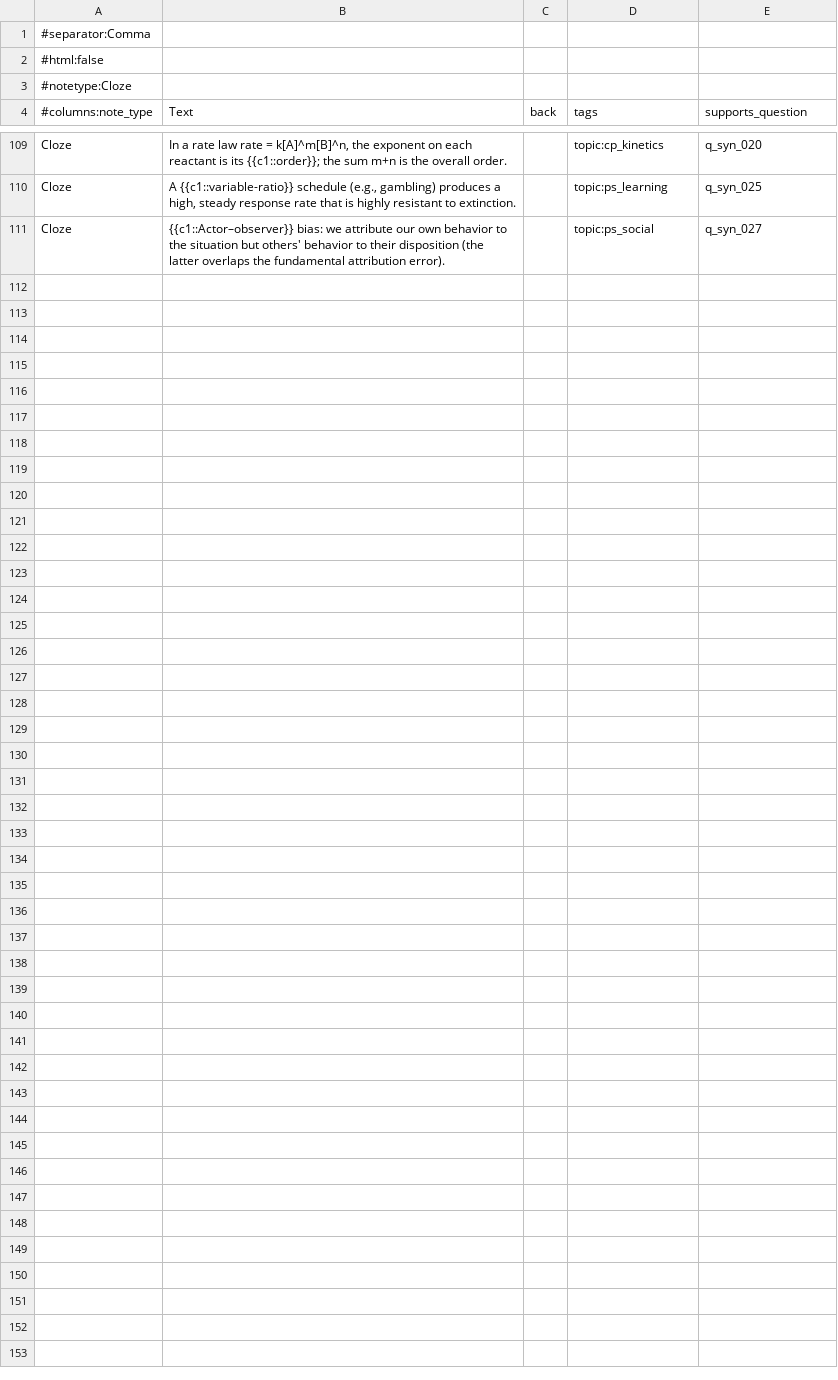
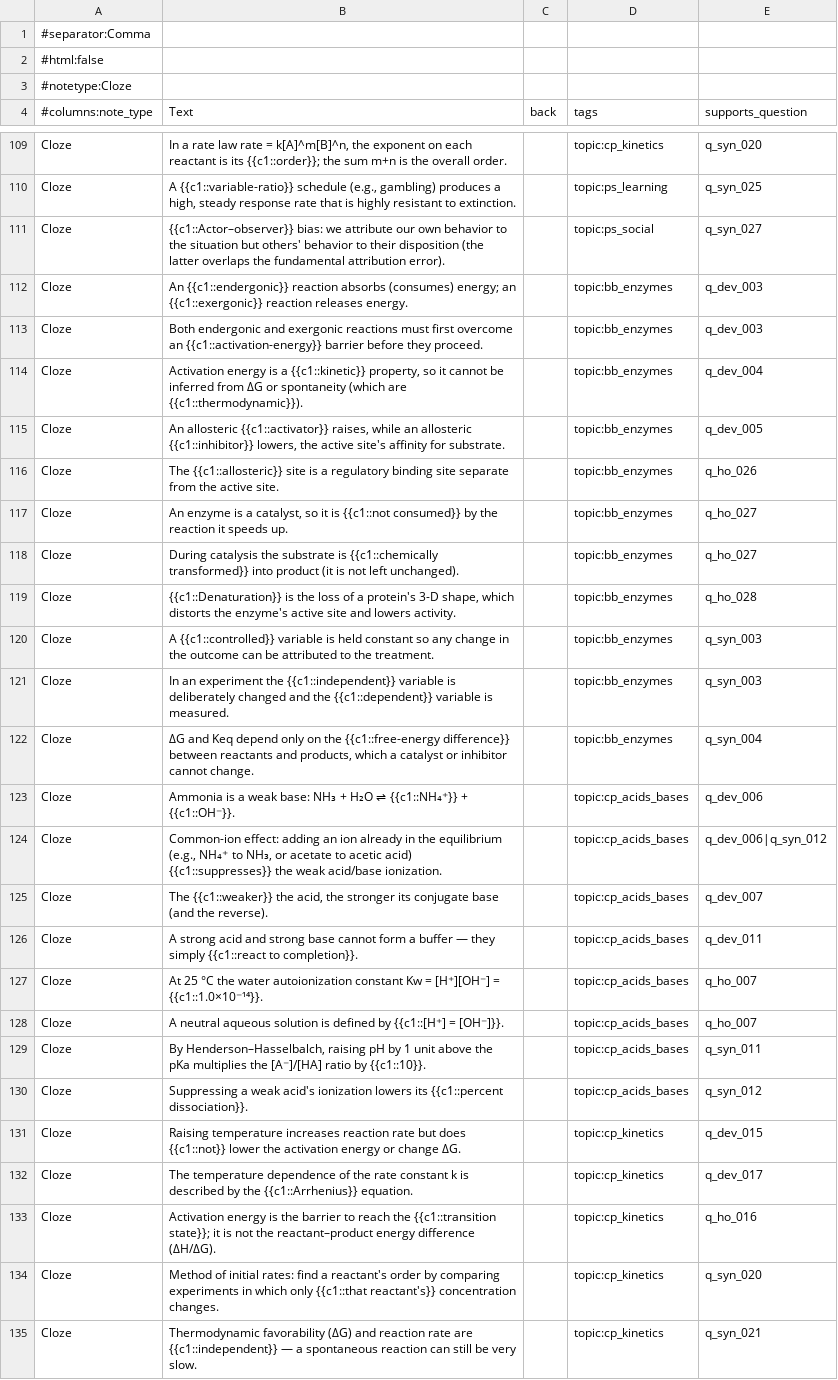
Before and after one commit to gabriel-xiong/MCAT, a CSV file: data/flashcards-dev-cloze.csv, drawn as a sheet; only a part is shown, gaps mark what is left out; the diff names each change by its address in the sheet, - before the commit and + after, or states it on an @@ line.

Commit message:
data/docs: static explanations, application-practice pool, §7d paraphrase instrument, component-card granularity
Consolidates this session's data/docs/scripts work for MCAT Speedrun (no runtime AI).

Question bank & instruments:
- Static correct-answer `explanation` on every performance question (NO-AI,
  authored in build_question_bank.py, enforced by validate_data.py) — doubles as
  the AI-off fallback + baseline.
- §7d paraphrase-gap instrument: +30 held_out MCQs (q_ho_061–q_ho_090); bank now
  170 Q (dev=65 / held_out=105). New data/paraphrase-test.json (28-concept
  manifest), scripts/eval_paraphrase.py, `make eval-performance`. Second stem of
  every pair is freshly held_out (leakage-guarded).
- Application-practice remediation pool: data/application-practice.json (45
  integration items, 3/topic) + scripts/build_application_practice.py.
- Component-card granularity: +24 atomic Cloze component cards across the eval
  trio (build_flashcards.py + flashcards CSVs), no answer-encoding.
- Offline AI post-answer explainer (Friday deliverable, AI-off reproducible):
  scripts/ai_explain.py, scripts/ai_eval_explanations.py,
  data/ai-explainer-goldset.json, docs/AI-FEATURE.md.

Docs & reconciliation:
- Regenerated docs/QUESTION-CARD-MAP.md (170 Q / 157 cards / 127 backing links).
- DECISIONS.md §27 (paraphrase instrument), §28 (component-card granularity);
  plus static-explanation, calibration-export, and cross-device sync decisions.
- LOOSE-ENDS.md: paraphrase instrument marked done; component-card item updated.
- ERROR-DIAGNOSIS-SPEC.md: light-touch paraphrase memory-vs-performance note.
- New docs/APPLICATION-PRACTICE-POOL.md, docs/COMPONENT-CARD-GRANULARITY.md,
  docs/PARAPHRASE-TEST.md, docs/SYNC-CONFLICT-RULE.md.

Verified green: validate_data.py, eval_leakage.py, make eval-performance.

```diff
--- a/data/flashcards-dev-cloze.csv
+++ b/data/flashcards-dev-cloze.csv
+row 112: Cloze | An {{c1::endergonic}} reaction absorbs (consumes) energy; an {{c1::exergonic}} reaction releases energy. |  | topic:bb_enzymes | q_dev_003
+row 113: Cloze | Both endergonic and exergonic reactions must first overcome an {{c1::activation-energy}} barrier before they proceed. |  | topic:bb_enzymes | q_dev_003
+row 114: Cloze | Activation energy is a {{c1::kinetic}} property, so it cannot be inferred from ΔG or spontaneity (which are {{c1::thermodynamic}}). |  | topic:bb_enzymes | q_dev_004
+row 115: Cloze | An allosteric {{c1::activator}} raises, while an allosteric {{c1::inhibitor}} lowers, the active site's affinity for substrate. |  | topic:bb_enzymes | q_dev_005
+row 116: Cloze | The {{c1::allosteric}} site is a regulatory binding site separate from the active site. |  | topic:bb_enzymes | q_ho_026
+row 117: Cloze | An enzyme is a catalyst, so it is {{c1::not consumed}} by the reaction it speeds up. |  | topic:bb_enzymes | q_ho_027
+row 118: Cloze | During catalysis the substrate is {{c1::chemically transformed}} into product (it is not left unchanged). |  | topic:bb_enzymes | q_ho_027
+row 119: Cloze | {{c1::Denaturation}} is the loss of a protein's 3-D shape, which distorts the enzyme's active site and lowers activity. |  | topic:bb_enzymes | q_ho_028
+row 120: Cloze | A {{c1::controlled}} variable is held constant so any change in the outcome can be attributed to the treatment. |  | topic:bb_enzymes | q_syn_003
+row 121: Cloze | In an experiment the {{c1::independent}} variable is deliberately changed and the {{c1::dependent}} variable is measured. |  | topic:bb_enzymes | q_syn_003
+row 122: Cloze | ΔG and Keq depend only on the {{c1::free-energy difference}} between reactants and products, which a catalyst or inhibitor cannot change. |  | topic:bb_enzymes | q_syn_004
+row 123: Cloze | Ammonia is a weak base: NH₃ + H₂O ⇌ {{c1::NH₄⁺}} + {{c1::OH⁻}}. |  | topic:cp_acids_bases | q_dev_006
+row 124: Cloze | Common-ion effect: adding an ion already in the equilibrium (e.g., NH₄⁺ to NH₃, or acetate to acetic acid) {{c1::suppresses}} the weak acid/base ionization. |  | topic:cp_acids_bases | q_dev_006|q_syn_012
+row 125: Cloze | The {{c1::weaker}} the acid, the stronger its conjugate base (and the reverse). |  | topic:cp_acids_bases | q_dev_007
+row 126: Cloze | A strong acid and strong base cannot form a buffer — they simply {{c1::react to completion}}. |  | topic:cp_acids_bases | q_dev_011
+row 127: Cloze | At 25 °C the water autoionization constant Kw = [H⁺][OH⁻] = {{c1::1.0×10⁻¹⁴}}. |  | topic:cp_acids_bases | q_ho_007
+row 128: Cloze | A neutral aqueous solution is defined by {{c1::[H⁺] = [OH⁻]}}. |  | topic:cp_acids_bases | q_ho_007
+row 129: Cloze | By Henderson–Hasselbalch, raising pH by 1 unit above the pKa multiplies the [A⁻]/[HA] ratio by {{c1::10}}. |  | topic:cp_acids_bases | q_syn_011
+row 130: Cloze | Suppressing a weak acid's ionization lowers its {{c1::percent dissociation}}. |  | topic:cp_acids_bases | q_syn_012
+row 131: Cloze | Raising temperature increases reaction rate but does {{c1::not}} lower the activation energy or change ΔG. |  | topic:cp_kinetics | q_dev_015
+row 132: Cloze | The temperature dependence of the rate constant k is described by the {{c1::Arrhenius}} equation. |  | topic:cp_kinetics | q_dev_017
+row 133: Cloze | Activation energy is the barrier to reach the {{c1::transition state}}; it is not the reactant–product energy difference (ΔH/ΔG). |  | topic:cp_kinetics | q_ho_016
+row 134: Cloze | Method of initial rates: find a reactant's order by comparing experiments in which only {{c1::that reactant's}} concentration changes. |  | topic:cp_kinetics | q_syn_020
+row 135: Cloze | Thermodynamic favorability (ΔG) and reaction rate are {{c1::independent}} — a spontaneous reaction can still be very slow. |  | topic:cp_kinetics | q_syn_021
```
Also changed, not shown: data/flashcards-dev.csv, 27 other files.
